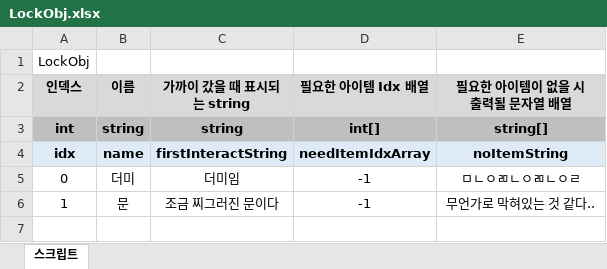
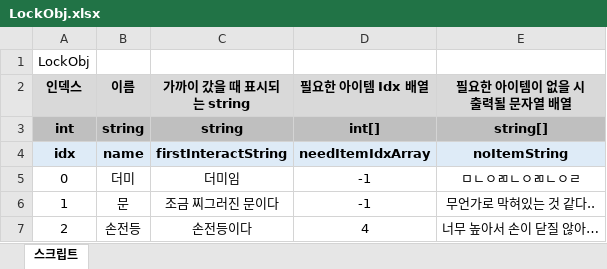
Before and after one commit to adlet0331/Marionette, an Excel workbook: bin/Assets/Resources/IngameData/LockObj.xlsx, sheet 스크립트, drawn as a sheet; values as stored, in another font and other column widths than the file's, no borders; the diff names each change by its address in the sheet, - before the commit and + after, or states it on an @@ line.

```diff
--- a/bin/Assets/Resources/IngameData/LockObj.xlsx (sheet 스크립트)
+++ b/bin/Assets/Resources/IngameData/LockObj.xlsx (sheet 스크립트)
+row 7: 2 | 손전등 | 손전등이다 | 4 | 너무 높아서 손이 닫질 않아…
```
Also changed, not shown: bin/Assets/Resources/IngameData/Script.xlsx, 4 other files.
